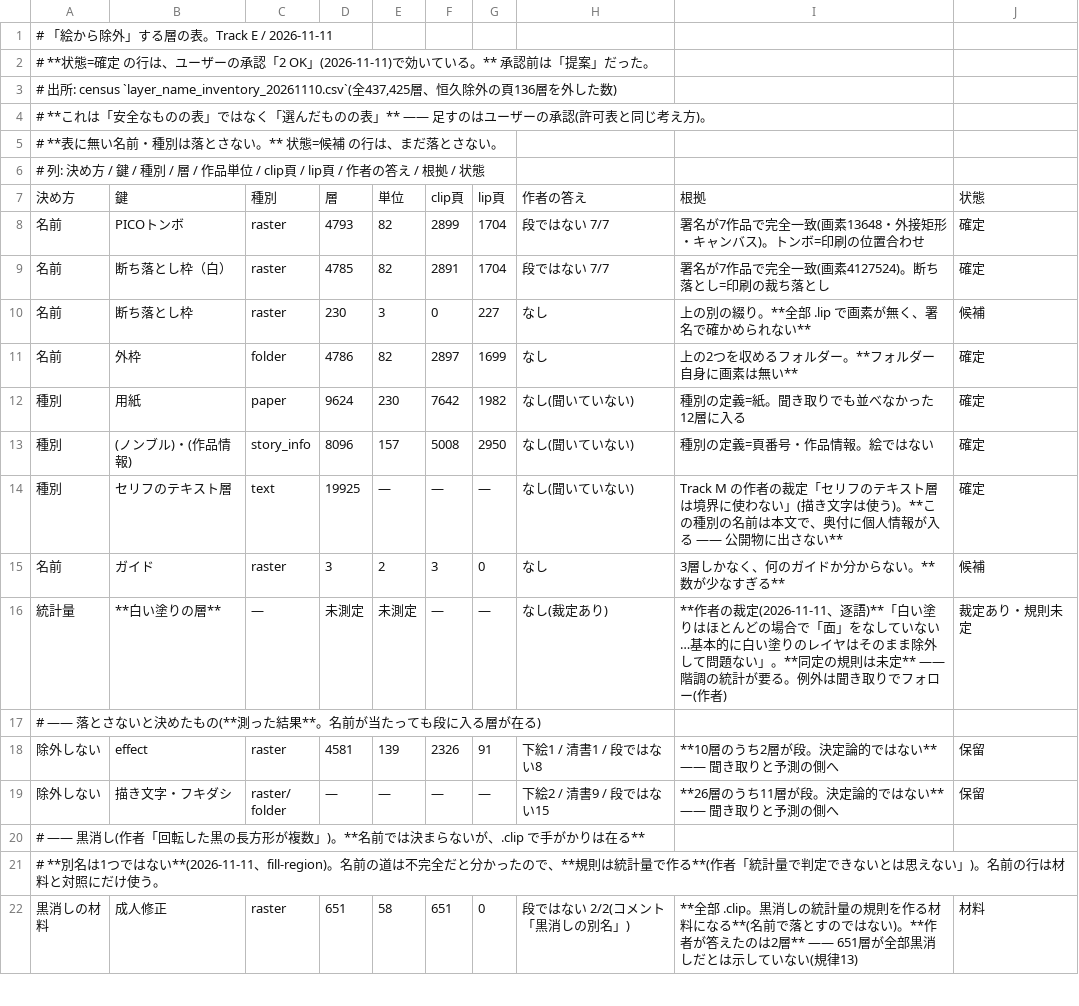
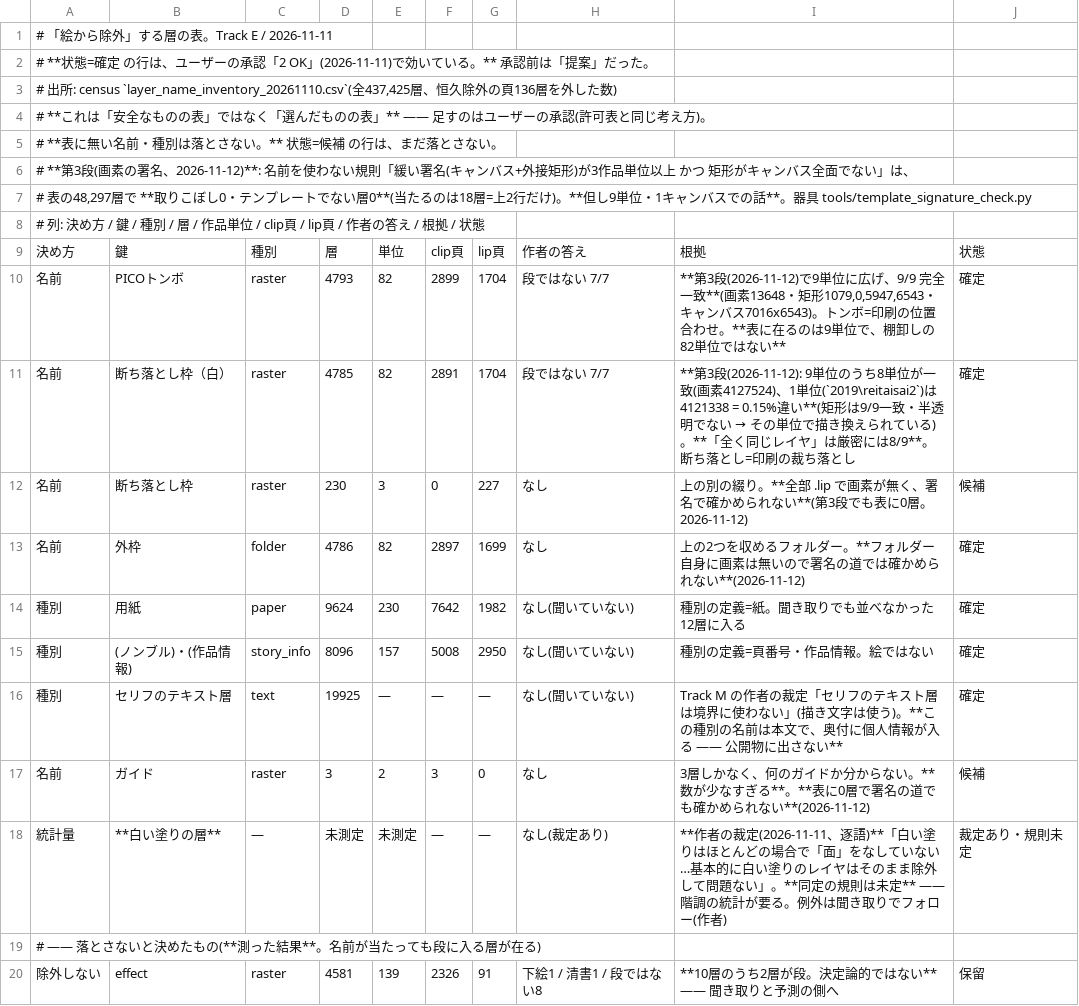
Before and after one commit to kuromook/gen_lineart, a TSV file: config/picture_exclusion_draft_20261111.tsv, drawn as a sheet; only a part is shown; the shorter side is filled out with more unchanged rows.

```diff
--- a/config/picture_exclusion_draft_20261111.tsv
+++ b/config/picture_exclusion_draft_20261111.tsv
@@ -5,8 +5,10 @@
 # **表に無い名前・種別は落とさない。** 状態=候補 の行は、まだ落とさない。
+# **第3段(画素の署名、2026-11-12)**: 名前を使わない規則「緩い署名(キャンバス+外接矩形)が3作品単位以上 かつ 矩形がキャンバス全面でない」は、
+#   表の48,297層で **取りこぼし0・テンプレートでない層0**(当たるのは18層=上2行だけ)。**但し9単位・1キャンバスでの話**。器具 tools/template_signature_check.py
 # 列: 決め方 / 鍵 / 種別 / 層 / 作品単位 / clip頁 / lip頁 / 作者の答え / 根拠 / 状態
 決め方	鍵	種別	層	単位	clip頁	lip頁	作者の答え	根拠	状態
-名前	PICOトンボ	raster	4793	82	2899	1704	段ではない 7/7	署名が7作品で完全一致(画素13648・外接矩形・キャンバス)。トンボ=印刷の位置合わせ	確定
-名前	断ち落とし枠（白）	raster	4785	82	2891	1704	段ではない 7/7	署名が7作品で完全一致(画素4127524)。断ち落とし=印刷の裁ち落とし	確定
-名前	断ち落とし枠	raster	230	3	0	227	なし	上の別の綴り。**全部 .lip で画素が無く、署名で確かめられない**	候補
-名前	外枠	folder	4786	82	2897	1699	なし	上の2つを収めるフォルダー。**フォルダー自身に画素は無い**	確定
+名前	PICOトンボ	raster	4793	82	2899	1704	段ではない 7/7	**第3段(2026-11-12)で9単位に広げ、9/9 完全一致**(画素13648・矩形1079,0,5947,6543・キャンバス7016x6543)。トンボ=印刷の位置合わせ。**表に在るのは9単位で、棚卸しの82単位ではない**	確定
+名前	断ち落とし枠（白）	raster	4785	82	2891	1704	段ではない 7/7	**第3段(2026-11-12): 9単位のうち8単位が一致(画素4127524)、1単位(`2019\reitaisai2`)は4121338 = 0.15%違い**(矩形は9/9一致・半透明でない → その単位で描き換えられている)。**「全く同じレイヤ」は厳密には8/9**。断ち落とし=印刷の裁ち落とし	確定
+名前	断ち落とし枠	raster	230	3	0	227	なし	上の別の綴り。**全部 .lip で画素が無く、署名で確かめられない**(第3段でも表に0層。2026-11-12)	候補
+名前	外枠	folder	4786	82	2897	1699	なし	上の2つを収めるフォルダー。**フォルダー自身に画素は無いので署名の道では確かめられない**(2026-11-12)	確定
 種別	用紙	paper	9624	230	7642	1982	なし(聞いていない)	種別の定義=紙。聞き取りでも並べなかった12層に入る	確定
@@ -14,3 +16,3 @@
 種別	セリフのテキスト層	text	19925	—	—	—	なし(聞いていない)	Track M の作者の裁定「セリフのテキスト層は境界に使わない」(描き文字は使う)。**この種別の名前は本文で、奥付に個人情報が入る —— 公開物に出さない**	確定
-名前	ガイド	raster	3	2	3	0	なし	3層しかなく、何のガイドか分からない。**数が少なすぎる**	候補
+名前	ガイド	raster	3	2	3	0	なし	3層しかなく、何のガイドか分からない。**数が少なすぎる**。**表に0層で署名の道でも確かめられない**(2026-11-12)	候補
 統計量	**白い塗りの層**	—	未測定	未測定	—	—	なし(裁定あり)	**作者の裁定(2026-11-11、逐語)**「白い塗りはほとんどの場合で「面」をなしていない…基本的に白い塗りのレイヤはそのまま除外して問題ない」。**同定の規則は未定** —— 階調の統計が要る。例外は聞き取りでフォロー(作者)	裁定あり・規則未定
```
Also changed, not shown: 4 other files.
